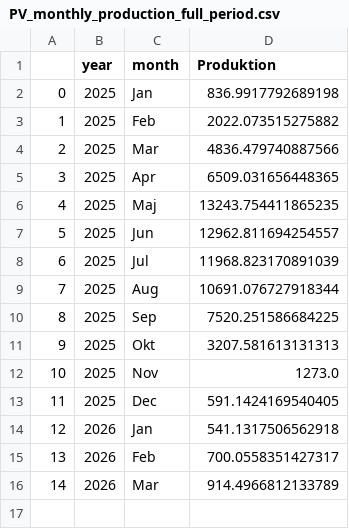
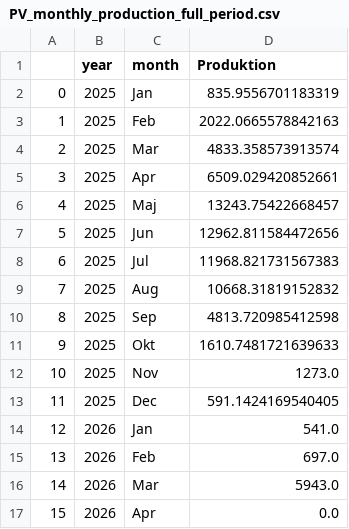
Before and after one commit to ebbekyhl/UEF-PV-Production, a CSV file: data/PV_monthly_production_full_period.csv, drawn as a sheet.

```diff
--- a/data/PV_monthly_production_full_period.csv
+++ b/data/PV_monthly_production_full_period.csv
@@ -1,16 +1,17 @@
 ,year,month,Produktion
-0,2025,Jan,836.9917792689198
-1,2025,Feb,2022.073515275882
-2,2025,Mar,4836.479740887566
-3,2025,Apr,6509.031656448365
-4,2025,Maj,13243.754411865235
-5,2025,Jun,12962.811694254557
-6,2025,Jul,11968.823170891039
-7,2025,Aug,10691.076727918344
-8,2025,Sep,7520.251586684225
-9,2025,Okt,3207.581613131313
+0,2025,Jan,835.9556701183319
+1,2025,Feb,2022.0665578842163
+2,2025,Mar,4833.358573913574
+3,2025,Apr,6509.029420852661
+4,2025,Maj,13243.75422668457
+5,2025,Jun,12962.811584472656
+6,2025,Jul,11968.821731567383
+7,2025,Aug,10668.31819152832
+8,2025,Sep,4813.720985412598
+9,2025,Okt,1610.7481721639633
 10,2025,Nov,1273.0
 11,2025,Dec,591.1424169540405
-12,2026,Jan,541.1317506562918
-13,2026,Feb,700.0558351427317
-14,2026,Mar,914.4966812133789
+12,2026,Jan,541.0
+13,2026,Feb,697.0
+14,2026,Mar,5943.0
+15,2026,Apr,0.0
```
Also changed, not shown: 6 other files.
